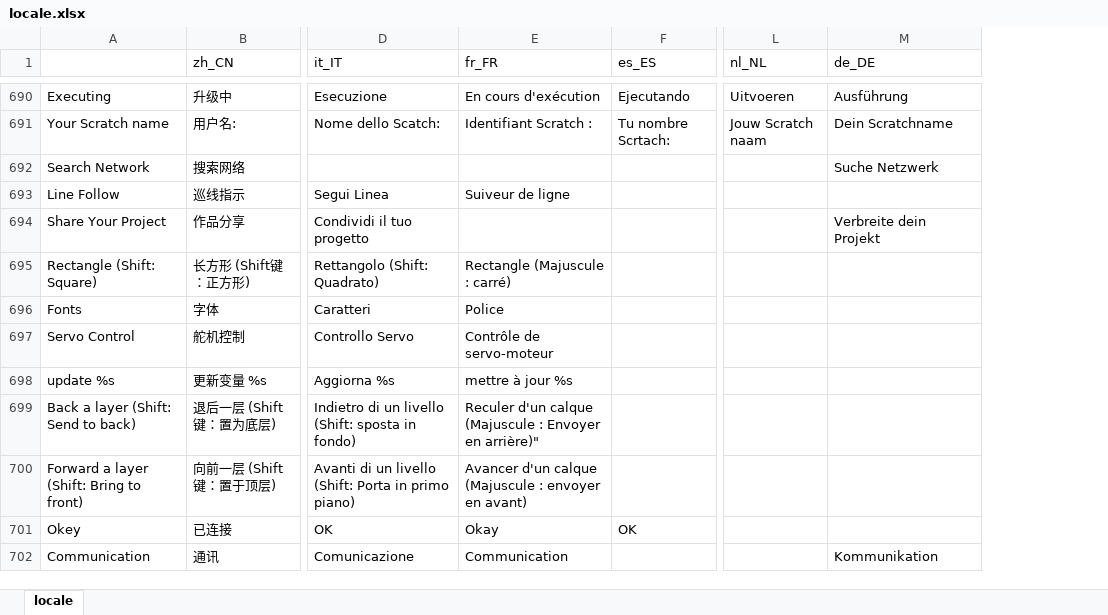
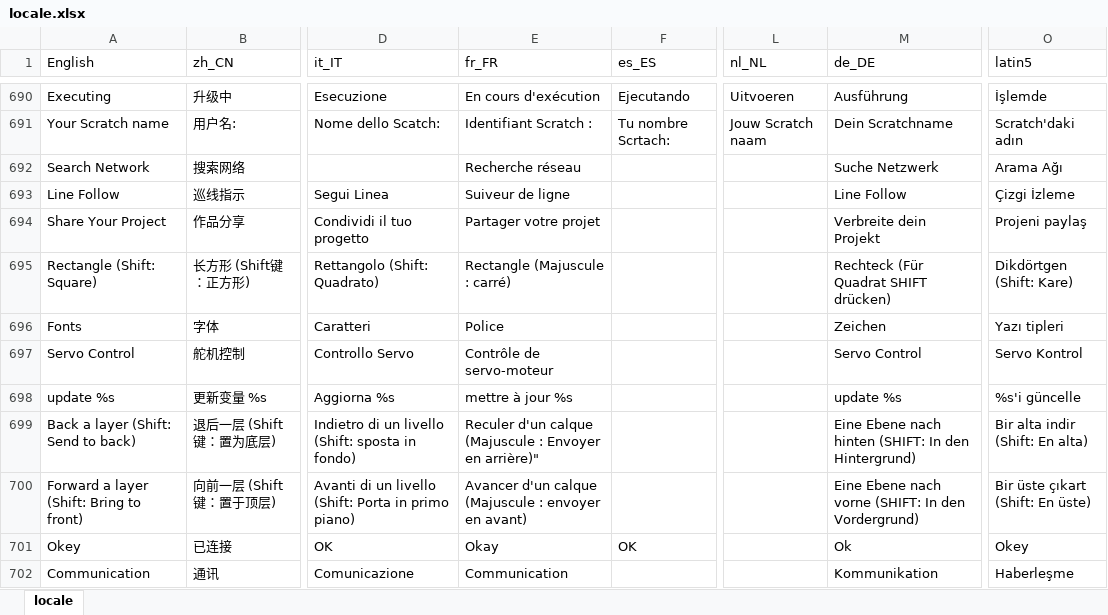
Before and after one commit to Makeblock-official/mBlock, an Excel workbook: src/locale/locale.xlsx, sheet locale, drawn as a sheet; only a part is shown, gaps mark what is left out; values as stored, in another font and other column widths than the file's, no borders; the diff covers the shown part only; the diff names each change by its address in the sheet, - before the commit and + after, or states it on an @@ line.

```diff
--- a/src/locale/locale.xlsx (sheet locale)
+++ b/src/locale/locale.xlsx (sheet locale)
+column O (latin5), rows 690-702: İşlemde | Scratch'daki adın | Arama Ağı | Çizgi İzleme | Projeni paylaş | Dikdörtgen (Shift: Kare) | Yazı tipleri | Servo Kontrol | %s'i güncelle | Bir alta indir (Shift: En alta) | Bir üste çıkart (Shift: En üste) | Okey | Haberleşme
-A1: (empty)
+A1: English
-E692 (fr_FR): (empty)
+E692 (fr_FR): Recherche réseau
-M693 (de_DE): (empty)
+M693 (de_DE): Line Follow
-E694 (fr_FR): (empty)
+E694 (fr_FR): Partager votre projet
-M695 (de_DE): (empty)
+M695 (de_DE): Rechteck (Für Quadrat SHIFT drücken)
-M696 (de_DE): (empty)
+M696 (de_DE): Zeichen
-M697 (de_DE): (empty)
+M697 (de_DE): Servo Control
-M698 (de_DE): (empty)
+M698 (de_DE): update %s
-M699 (de_DE): (empty)
+M699 (de_DE): Eine Ebene nach hinten (SHIFT: In den Hintergrund)
-M700 (de_DE): (empty)
+M700 (de_DE): Eine Ebene nach vorne (SHIFT: In den Vordergrund)
-M701 (de_DE): (empty)
+M701 (de_DE): Ok
```
Also changed, not shown: 153 edited cells elsewhere in this sheet.
